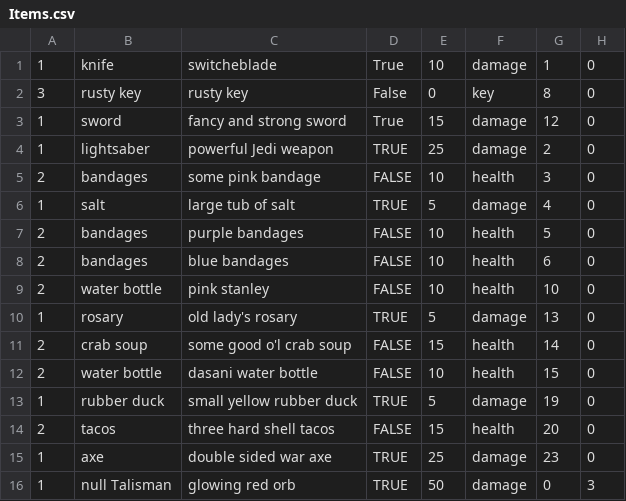
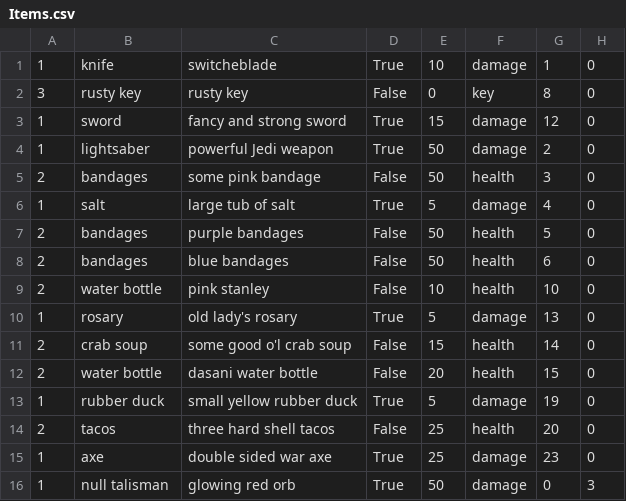
Before and after one commit to JByers1209/TBAG, a CSV file: TBAG/src/edu/ycp/cs320/tbag/dataBase/persist/res/Items.csv, drawn as a sheet.

```diff
--- a/TBAG/src/edu/ycp/cs320/tbag/dataBase/persist/res/Items.csv
+++ b/TBAG/src/edu/ycp/cs320/tbag/dataBase/persist/res/Items.csv
@@ -3,14 +3,14 @@
 1 | sword | fancy and strong sword | True | 15 | damage | 12 | 0
-1 | lightsaber | powerful Jedi weapon | TRUE | 25 | damage | 2 | 0
-2 | bandages | some pink bandage | FALSE | 10 | health | 3 | 0
-1 | salt 	| large tub of salt | TRUE | 5 | damage | 4 | 0
-2 | bandages | purple bandages | FALSE | 10 | health | 5 | 0
-2 | bandages | blue bandages | FALSE | 10 | health | 6 | 0
-2 | water bottle | pink stanley | FALSE | 10 | health | 10 | 0
-1 | rosary | old lady's rosary | TRUE | 5 | damage | 13 | 0
-2 | crab soup | some good o'l crab soup | FALSE | 15 | health | 14 | 0
-2 | water bottle | dasani water bottle | FALSE | 10 | health | 15 | 0
-1 | rubber duck | small yellow rubber duck | TRUE | 5 | damage | 19 |0
-2 | tacos | three hard shell tacos | FALSE | 15 | health | 20 | 0
-1 | axe | double sided war axe | TRUE | 25 | damage | 23 | 0
-1 | null Talisman | glowing red orb | TRUE | 50 | damage | 0 | 3
+1 | lightsaber | powerful Jedi weapon | True | 50 | damage | 2 | 0
+2 | bandages | some pink bandage | False | 50 | health | 3 | 0
+1 | salt 	| large tub of salt | True | 5 | damage | 4 | 0
+2 | bandages | purple bandages | False | 50 | health | 5 | 0
+2 | bandages | blue bandages | False | 50 | health | 6 | 0
+2 | water bottle | pink stanley | False | 10 | health | 10 | 0
+1 | rosary | old lady's rosary | True | 5 | damage | 13 | 0
+2 | crab soup | some good o'l crab soup | False | 15 | health | 14 | 0
+2 | water bottle | dasani water bottle | False | 20 | health | 15 | 0
+1 | rubber duck | small yellow rubber duck | True | 5 | damage | 19 |0
+2 | tacos | three hard shell tacos | False | 25 | health | 20 | 0
+1 | axe | double sided war axe | True | 25 | damage | 23 | 0
+1 | null talisman | glowing red orb | True | 50 | damage | 0 | 3
```
Also changed, not shown: TBAG/src/edu/ycp/cs320/tbag/dataBase/persist/res/RoomConnections.csv, TBAG/src/edu/ycp/cs320/tbag/dataBase/persist/res/Rooms.csv, 8 other files.
